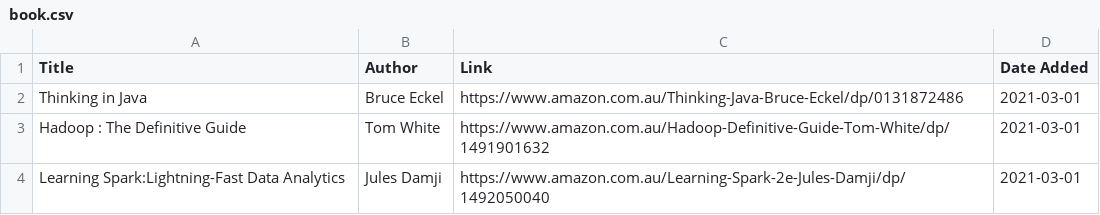
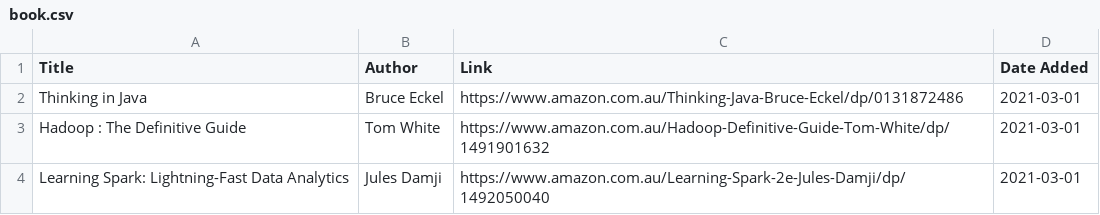
Before and after one commit to jacechua/Hadoop, a CSV file: book.csv, drawn as a sheet.

Commit message:
Update book.csv

```diff
--- a/book.csv
+++ b/book.csv
@@ -3,2 +3,2 @@ Title,Author,Link,Date Added
 "Hadoop : The Definitive Guide",Tom White,https://www.amazon.com.au/Hadoop-Definitive-Guide-Tom-White/dp/1491901632,2021-03-01
-"Learning Spark:Lightning-Fast Data Analytics",Jules Damji,https://www.amazon.com.au/Learning-Spark-2e-Jules-Damji/dp/1492050040,2021-03-01
+"Learning Spark: Lightning-Fast Data Analytics",Jules Damji,https://www.amazon.com.au/Learning-Spark-2e-Jules-Damji/dp/1492050040,2021-03-01
```
